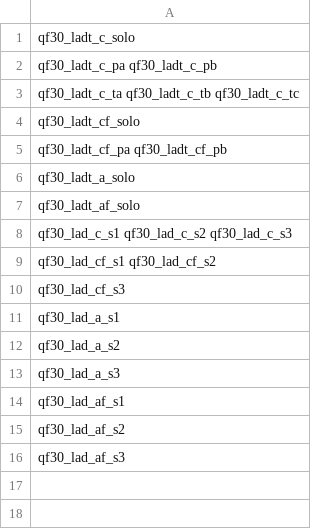
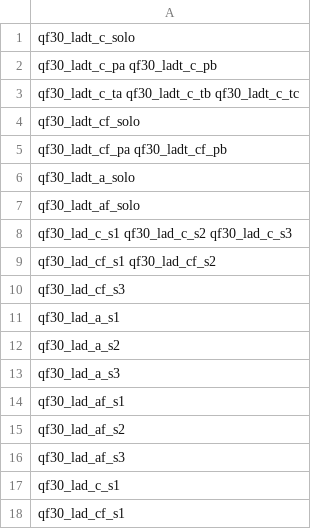
Before and after one commit to alexidine/gfn-diffusion, a TSV file: energy_sampling/configs/qm9full_sep30/GROUPS_j.tsv, drawn as a sheet; the diff names each change by its address in the sheet, - before the commit and + after, or states it on an @@ line.

```diff
--- a/energy_sampling/configs/qm9full_sep30/GROUPS_j.tsv
+++ b/energy_sampling/configs/qm9full_sep30/GROUPS_j.tsv
+row 17: qf30_lad_c_s1
+row 18: qf30_lad_cf_s1
```
Also changed, not shown: 1 other file.
